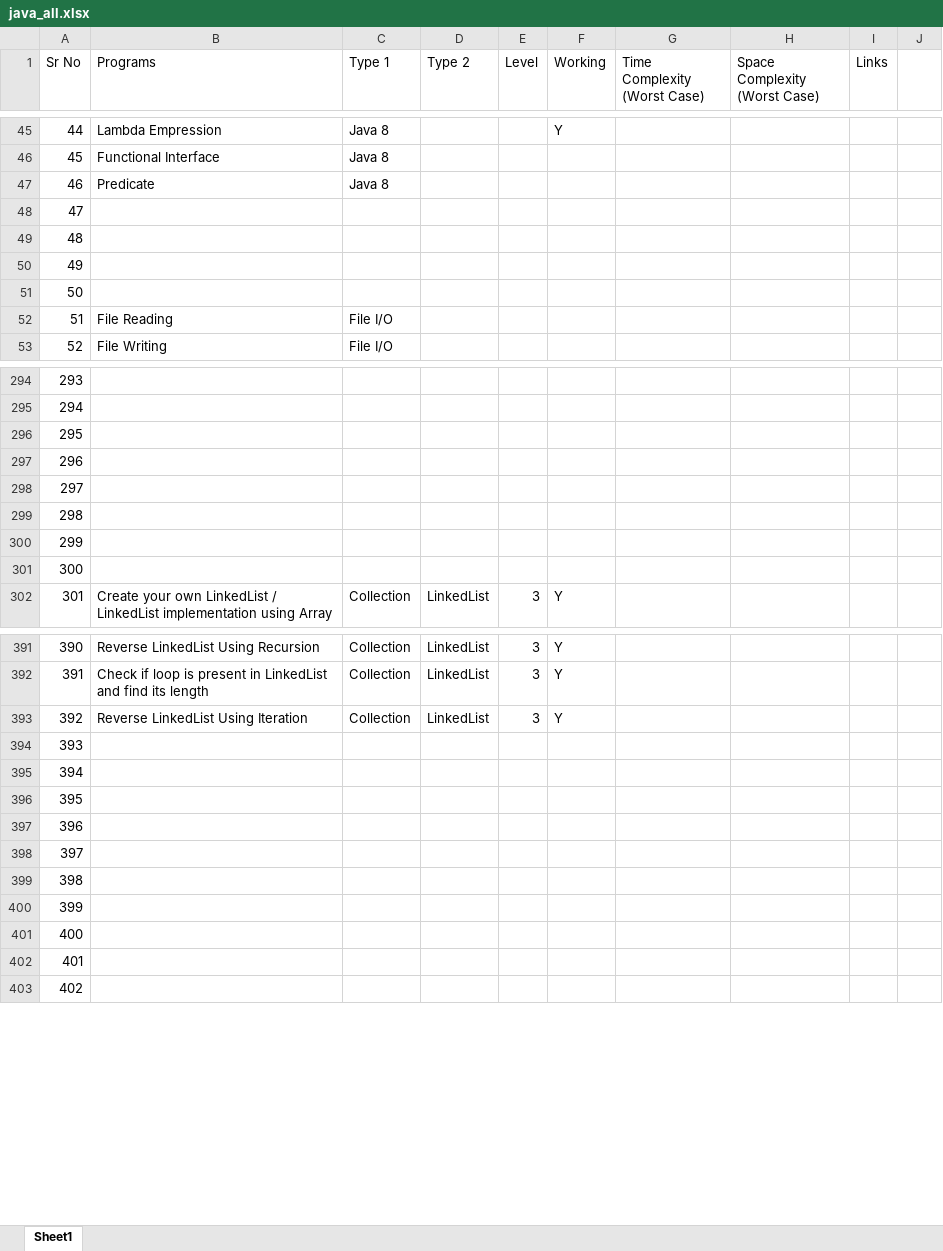
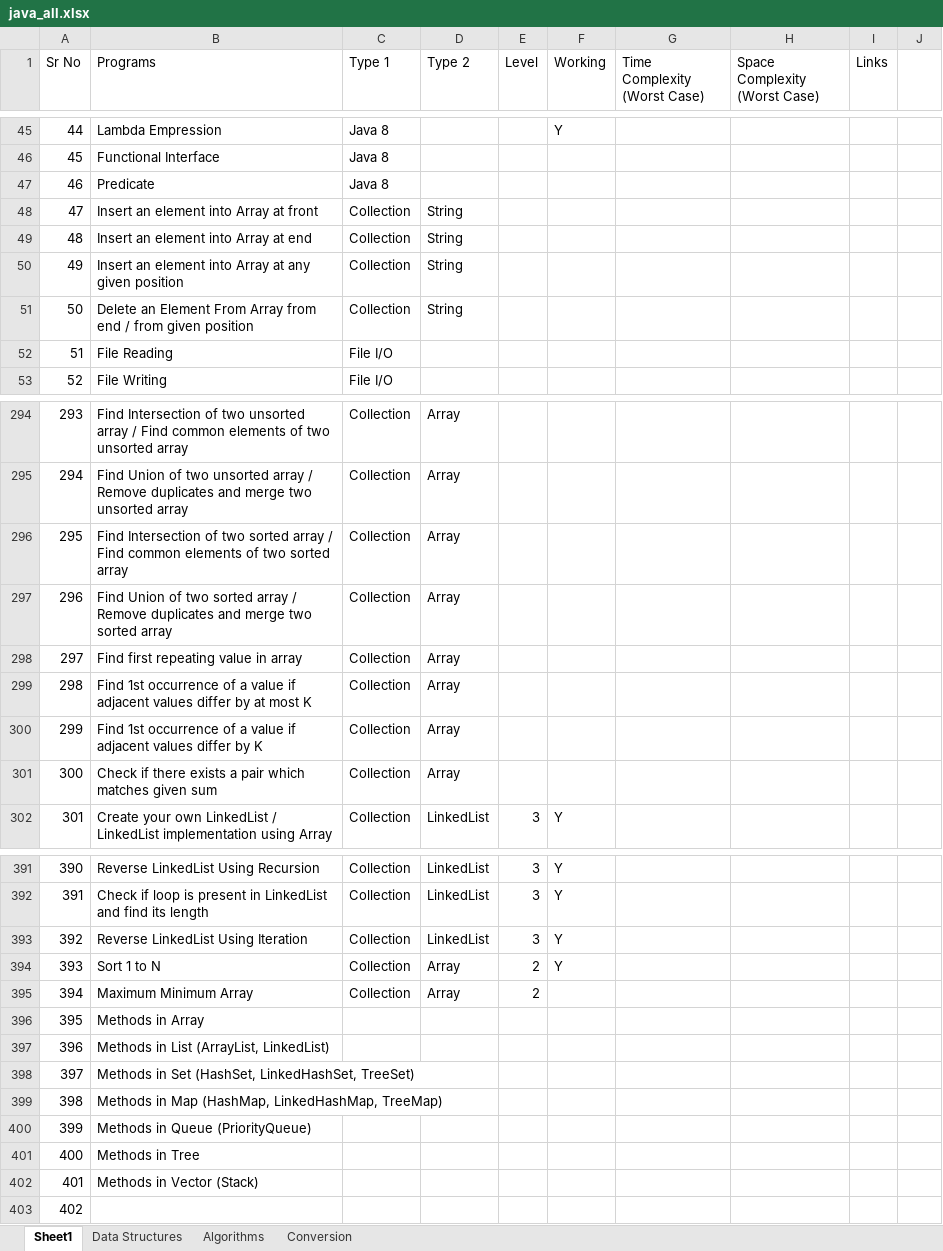
Before and after one commit to Pushkar6891/All_In_One_Java_Maven_Project, an Excel workbook: java_all.xlsx, sheet Sheet1, drawn as a sheet; only a part is shown, gaps mark what is left out; values as stored, in another font and other column widths than the file's, no borders; the diff covers the shown part only; the diff names each change by its address in the sheet, - before the commit and + after, or states it on an @@ line.

```diff
--- a/java_all.xlsx (sheet Sheet1)
+++ b/java_all.xlsx (sheet Sheet1)
+sheet tab: Data Structures
+sheet tab: Algorithms
+sheet tab: Conversion
-B48 (Programs): (empty)
+B48 (Programs): Insert an element into Array at front
-C48:C51 (Type 1): (empty)
+C48:C51 (Type 1): Collection
-D48:D51 (Type 2): (empty)
+D48:D51 (Type 2): String
-B49 (Programs): (empty)
+B49 (Programs): Insert an element into Array at end
-B50 (Programs): (empty)
+B50 (Programs): Insert an element into Array at any given position
-B51 (Programs): (empty)
+B51 (Programs): Delete an Element From Array from end / from given position
-B294 (Programs): (empty)
+B294 (Programs): Find Intersection of two unsorted array / Find common elements of two unsorted array
-C294:C301 (Type 1): (empty)
+C294:C301 (Type 1): Collection
-D294:D301 (Type 2): (empty)
+D294:D301 (Type 2): Array
-B295 (Programs): (empty)
+B295 (Programs): Find Union of two unsorted array / Remove duplicates and merge two unsorted array
-B296 (Programs): (empty)
+B296 (Programs): Find Intersection of two sorted array / Find common elements of two sorted array
-B297 (Programs): (empty)
+B297 (Programs): Find Union of two sorted array / Remove duplicates and merge two sorted array
-B298 (Programs): (empty)
+B298 (Programs): Find first repeating value in array
-B299 (Programs): (empty)
+B299 (Programs): Find 1st occurrence of a value if adjacent values differ by at most K
-B300 (Programs): (empty)
+B300 (Programs): Find 1st occurrence of a value if adjacent values differ by K
-B301 (Programs): (empty)
+B301 (Programs): Check if there exists a pair which matches given sum
-B394 (Programs): (empty)
+B394 (Programs): Sort 1 to N
-C394:C395 (Type 1): (empty)
+C394:C395 (Type 1): Collection
-D394:D395 (Type 2): (empty)
+D394:D395 (Type 2): Array
-E394:E395 (Level): (empty)
+E394:E395 (Level): 2
-F394 (Working): (empty)
+F394 (Working): Y
-B395 (Programs): (empty)
+B395 (Programs): Maximum Minimum Array
-B396 (Programs): (empty)
+B396 (Programs): Methods in Array
-B397 (Programs): (empty)
+B397 (Programs): Methods in List (ArrayList, LinkedList)
-B398 (Programs): (empty)
+B398 (Programs): Methods in Set (HashSet, LinkedHashSet, TreeSet)
-B399 (Programs): (empty)
+B399 (Programs): Methods in Map (HashMap, LinkedHashMap, TreeMap)
-B400 (Programs): (empty)
+B400 (Programs): Methods in Queue (PriorityQueue)
-B401 (Programs): (empty)
+B401 (Programs): Methods in Tree
-B402 (Programs): (empty)
+B402 (Programs): Methods in Vector (Stack)
```
Also changed, not shown: 102 edited cells elsewhere in this sheet, 24 other files.
